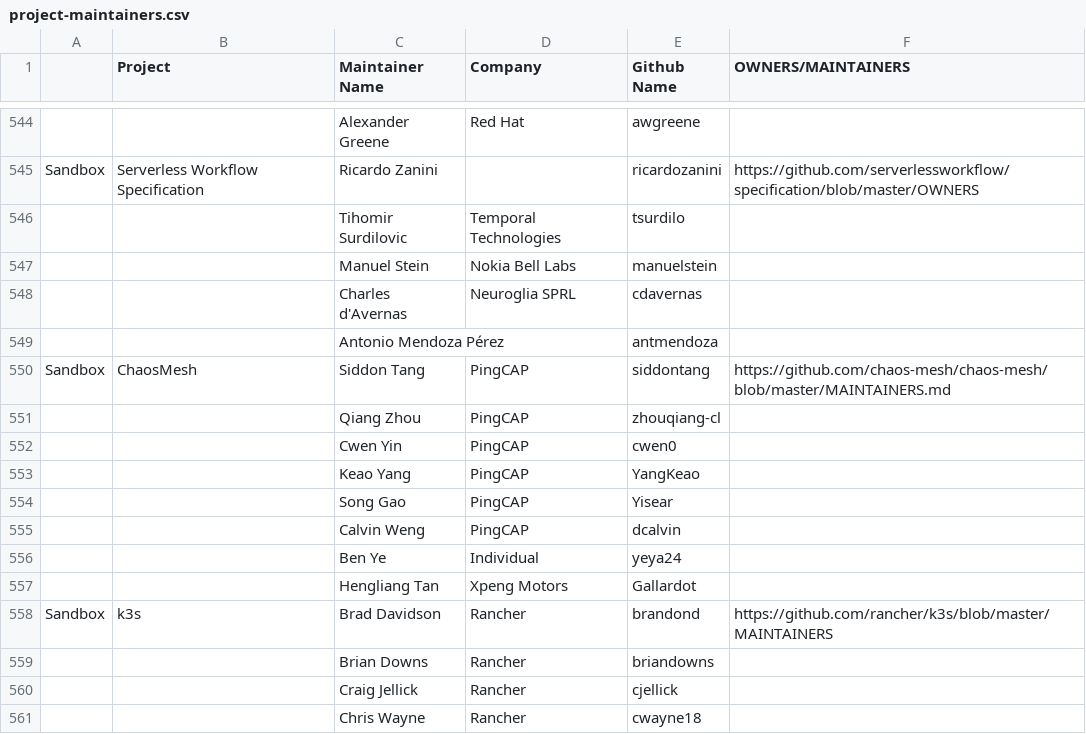
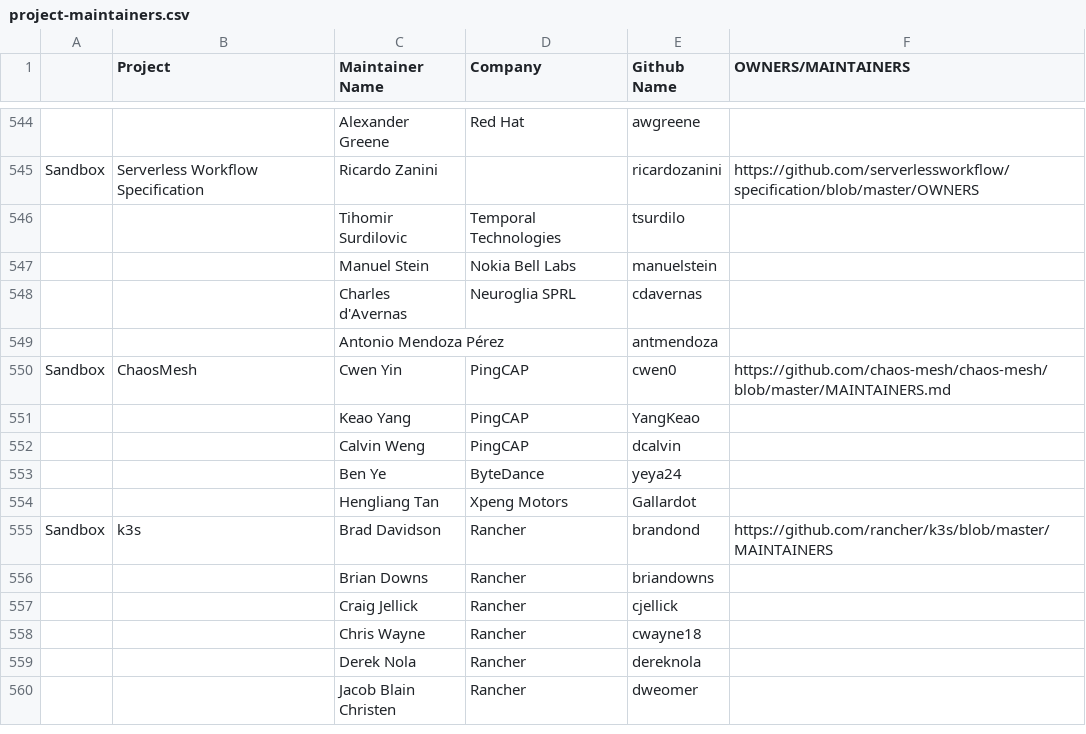
Before and after one commit to cncf/foundation, a CSV file: project-maintainers.csv, drawn as a sheet; only a part is shown, gaps mark what is left out; the shorter side is filled out with more unchanged rows; removed rows and columns are numbered as before the commit, all else as after; the diff names each change by its address in the sheet, - before the commit and + after, or states it on an @@ line.

Commit message:
Update Chaos Mesh maintainers

```diff
--- a/project-maintainers.csv
+++ b/project-maintainers.csv
-row 550: Sandbox | ChaosMesh | Siddon Tang | PingCAP | siddontang | https://github.com/chaos-mesh/chaos-mesh/blob/master/MAINTAINERS.md
-row 551:  |  | Qiang Zhou | PingCAP | zhouqiang-cl
-A550: (empty)
+A550: Sandbox
-B550 (Project): (empty)
+B550 (Project): ChaosMesh
-F550 (OWNERS/MAINTAINERS): (empty)
+F550 (OWNERS/MAINTAINERS): https://github.com/chaos-mesh/chaos-mesh/blob/master/MAINTAINERS.md
-row 554:  |  | Song Gao | PingCAP | Yisear
-D553 (Company): Individual
+D553 (Company): ByteDance
```
